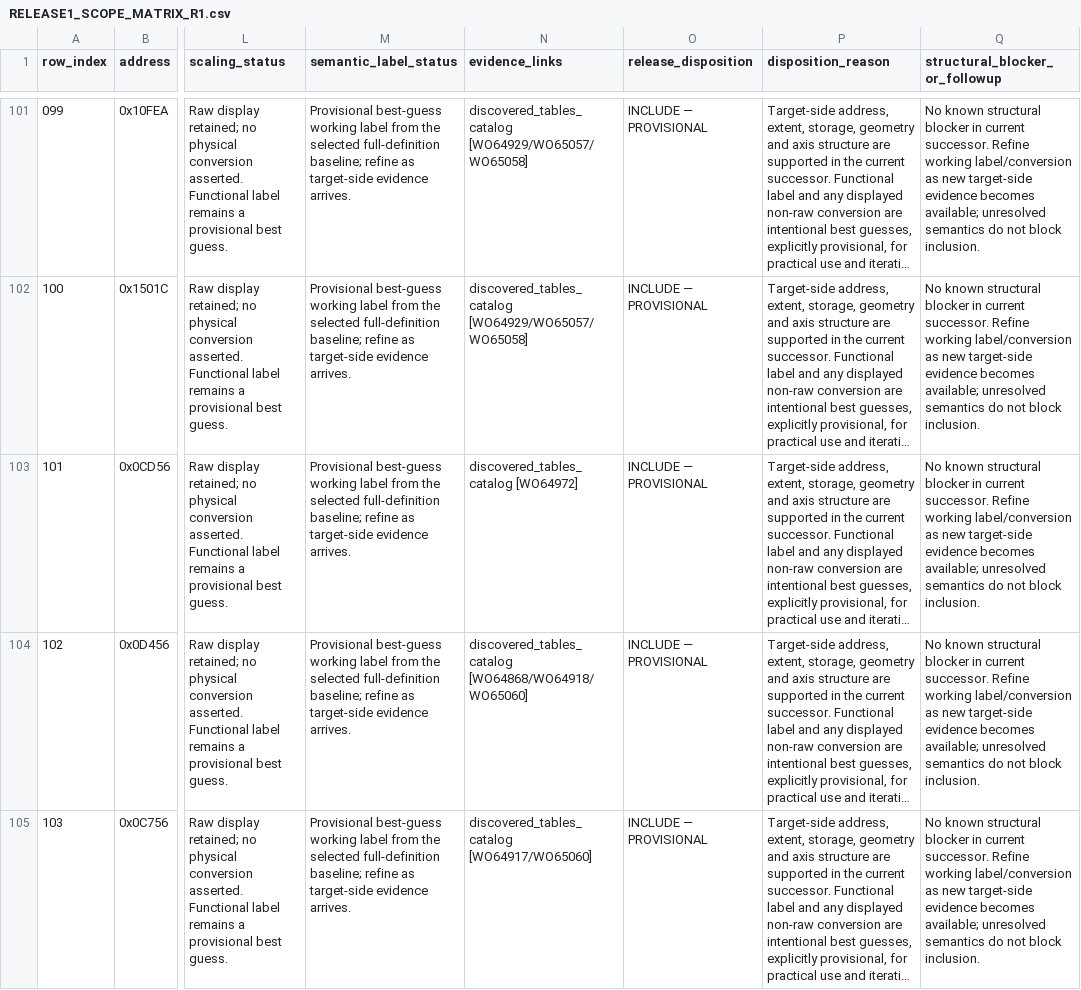
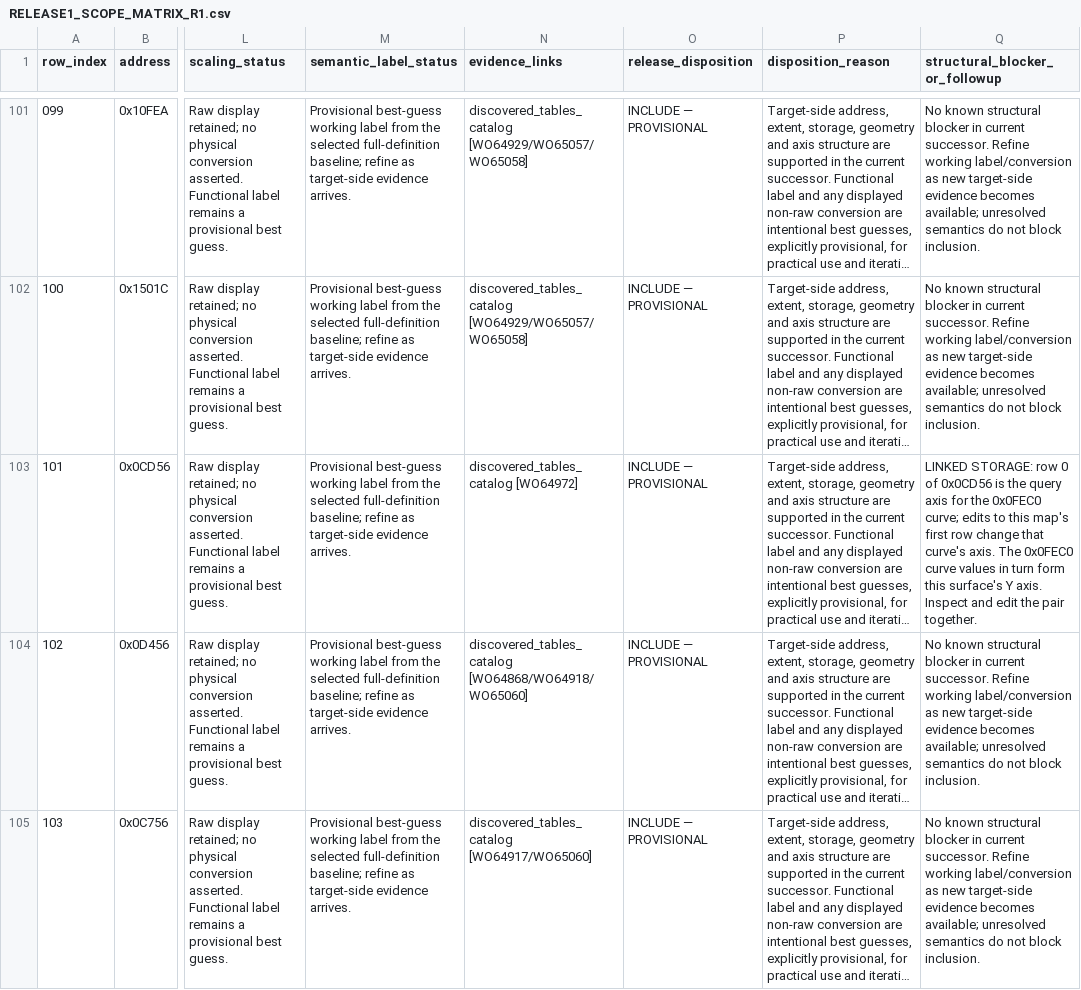
Before and after one commit to ihatealladvertising/EL19A-, a CSV file: CALIBRATIONS/RELEASE1_SCOPE_MATRIX_R1.csv, drawn as a sheet; only a part is shown, gaps mark what is left out; long unchanged cells end in …; the diff covers the shown part only; the diff names each change by its address in the sheet, - before the commit and + after, or states it on an @@ line.

Commit message:
Record shared-storage editing warning for linked lookup pair

```diff
--- a/CALIBRATIONS/RELEASE1_SCOPE_MATRIX_R1.csv
+++ b/CALIBRATIONS/RELEASE1_SCOPE_MATRIX_R1.csv
-Q103 (structural_blocker_or_followup): No known structural blocker in current successor. Refine working label/conversion as new target-side evidence becomes available; unresolved semantics do not block inclusion.
+Q103 (structural_blocker_or_followup): LINKED STORAGE: row 0 of 0x0CD56 is the query axis for the 0x0FEC0 curve; edits to this map's first row change that curve's axis. The 0x0FEC0 curve values in turn form this surface's Y axis. Inspect and edit the pair together.
```
Also changed, not shown: 1 edited cell elsewhere in this file.
